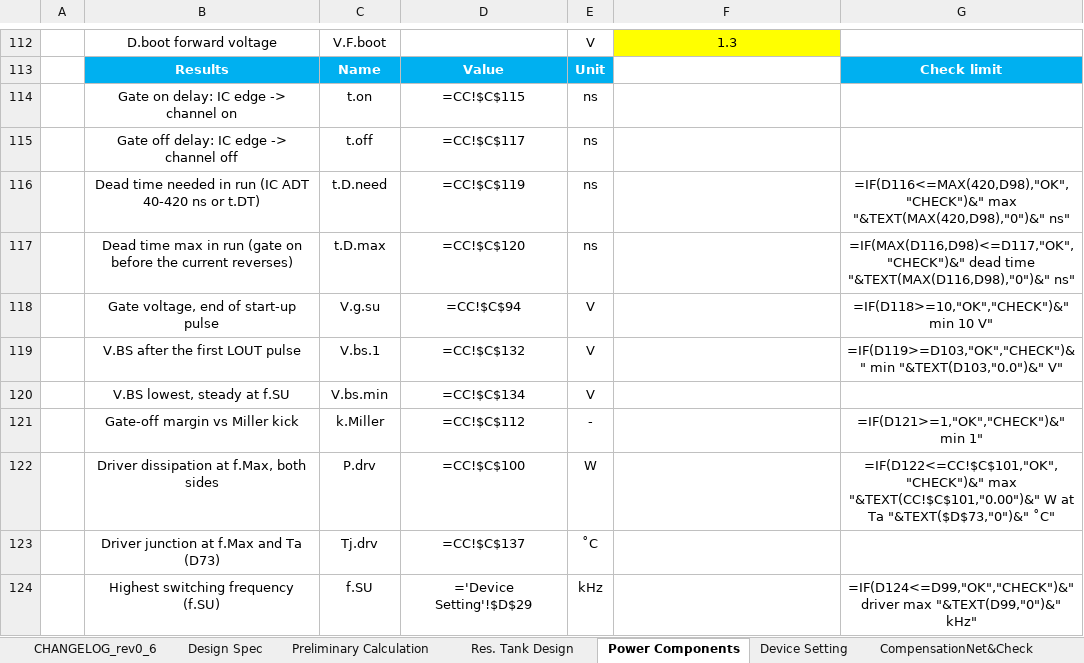
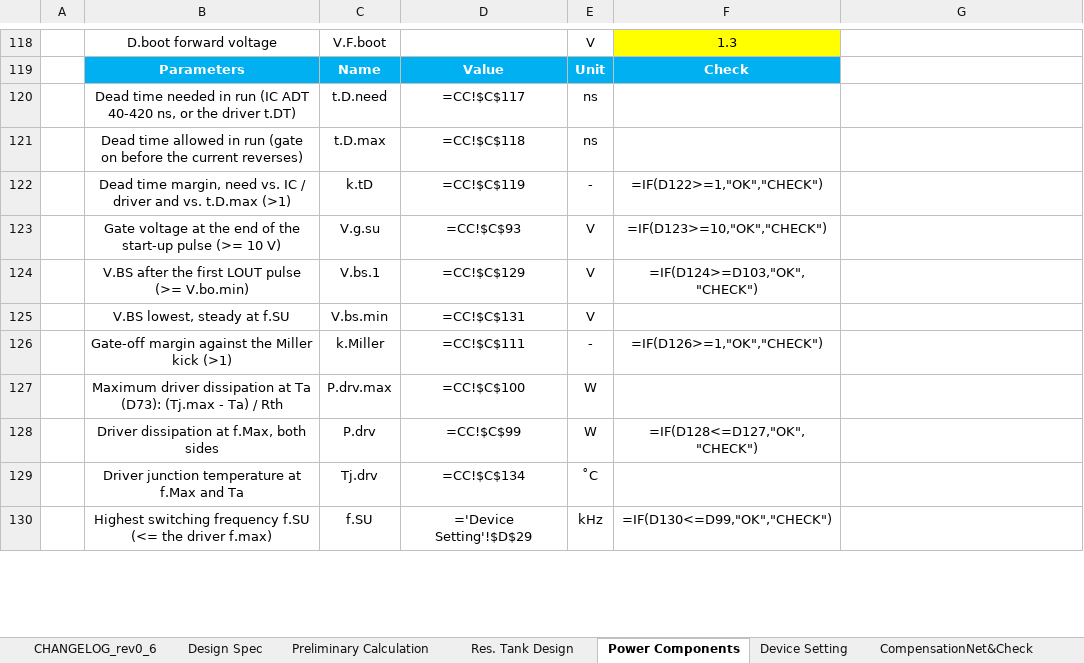
Before and after one commit to yohan924-ops/L6790A-Single-Stage-PFC-LLC-Converter, an Excel workbook: Calculation Excel Sheet/GUIDE_PQ50_657W_workbook_rev0_6_unencrypted.xlsx, sheet Power Components, drawn as a sheet; only a part is shown, gaps mark what is left out; values as stored, in another font and other column widths than the file's, no borders; formulas without a stored value are shown as written; charts and pictures not drawn; removed rows and columns are numbered as before the commit, all else as after; the diff covers the shown part only; the diff names each change by its address in the sheet, - before the commit and + after, or states it on an @@ line.

```diff
--- a/Calculation Excel Sheet/GUIDE_PQ50_657W_workbook_rev0_6_unencrypted.xlsx (sheet Power Components)
+++ b/Calculation Excel Sheet/GUIDE_PQ50_657W_workbook_rev0_6_unencrypted.xlsx (sheet Power Components)
-B119: Results
+B119: Parameters
-F119: (empty)
+F119: Check
-F119 fill: none
+F119 fill: #00B0F0
-G119: Check limit
+G119: (empty)
-G119 fill: #00B0F0
+G119 fill: none
-row 114:  | Gate on delay: IC edge -> channel on | t.on | =CC!$C$115 | ns
-row 115:  | Gate off delay: IC edge -> channel off | t.off | =CC!$C$117 | ns
-B120: …ADT 40-420 ns or t.DT)
+B120: …ADT 40-420 ns, or the driver t.DT)
-D120: =CC!$C$119
+D120: =CC!$C$117
-G120: =IF(D116<=MAX(420,D98),"OK","CHECK")&" max "&TEXT(MAX(420,D98),"0")&" ns"
+G120: (empty)
-B121: Dead time max in run…
+B121: Dead time allowed in run…
-D121: =CC!$C$120
+D121: =CC!$C$118
-G121: =IF(MAX(D116,D98)<=D117,"OK","CHECK")&" dead time "&TEXT(MAX(D116,D98),"0")&" ns"
+G121: (empty)
-row 118:  | Gate voltage, end of start-up pulse | V.g.su | =CC!$C$94 | V |  | =IF(D118>=10,"OK","CHECK")&" min 10 V"
+row 122:  | Dead time margin, need vs. IC / driver and vs. t.D.max (>1) | k.tD | =CC!$C$119 | - | =IF(D122>=1,"OK","CHECK")
+row 123:  | Gate voltage at the end of the start-up pulse (>= 10 V) | V.g.su | =CC!$C$93 | V | =IF(D123>=10,"OK","CHECK")
-B124: V.BS after the first LOUT pulse
+B124: V.BS after the first LOUT pulse (>= V.bo.min)
-D124: =CC!$C$132
+D124: =CC!$C$129
-F124: (empty)
+F124: =IF(D124>=D103,"OK","CHECK")
-G124: =IF(D119>=D103,"OK","CHECK")&" min "&TEXT(D103,"0.0")&" V"
+G124: (empty)
-D125: =CC!$C$134
+D125: =CC!$C$131
-row 121:  | Gate-off margin vs Miller kick | k.Miller | =CC!$C$112 | - |  | =IF(D121>=1,"OK","CHECK")&" min 1"
+row 126:  | Gate-off margin against the Miller kick (>1) | k.Miller | =CC!$C$111 | - | =IF(D126>=1,"OK","CHECK")
+row 127:  | Maximum driver dissipation at Ta (D73): (Tj.max - Ta) / Rth | P.drv.max | =CC!$C$100 | W
-D128: =CC!$C$100
+D128: =CC!$C$99
-F128: (empty)
+F128: =IF(D128<=D127,"OK","CHECK")
-G128: =IF(D122<=CC!$C$101,"OK","CHECK")&" max "&TEXT(CC!$C$101,"0.00")&" W at Ta "&TEXT($D$73,"0")&" ˚C"
+G128: (empty)
-B129: Driver junction at f.Max and Ta (D73)
+B129: Driver junction temperature at f.Max and Ta
-D129: =CC!$C$137
+D129: =CC!$C$134
-B130: Highest switching frequency (f.SU)
+B130: Highest switching frequency f.SU (<= the driver f.max)
-F130: (empty)
+F130: =IF(D130<=D99,"OK","CHECK")
-G130: =IF(D124<=D99,"OK","CHECK")&" driver max "&TEXT(D99,"0")&" kHz"
+G130: (empty)
```
Also changed, not shown: 6 added rows, 6 removed rows, 28 edited cells and cell formats elsewhere in this sheet, sheet CC, sheet CHANGELOG_rev0_6, charts or pictures, Calculation Excel Sheet/variants/3CORE_670W_workbook_unencrypted.xlsx, Calculation Excel Sheet/variants/BENCH_200W_LGE_workbook_unencrypted.xlsx, 4 other files.
